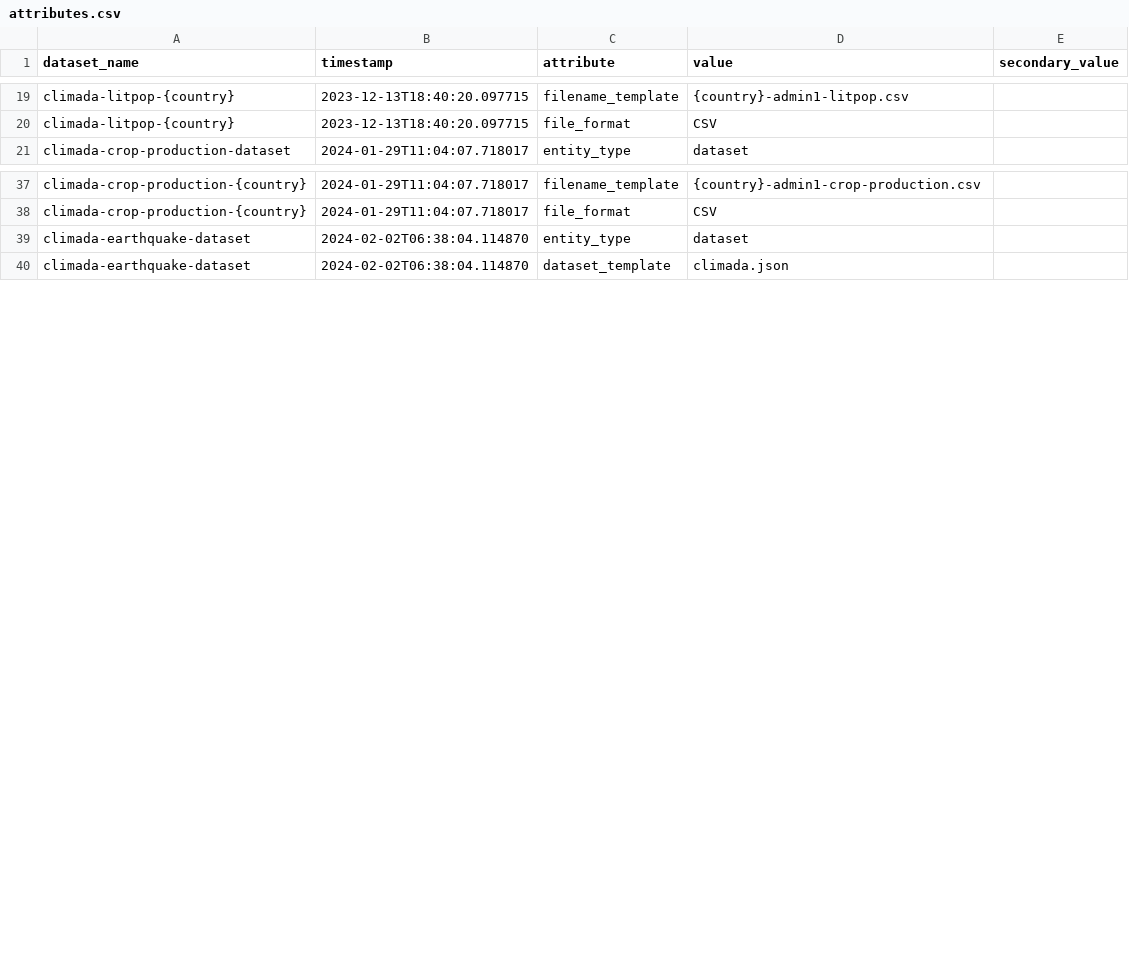
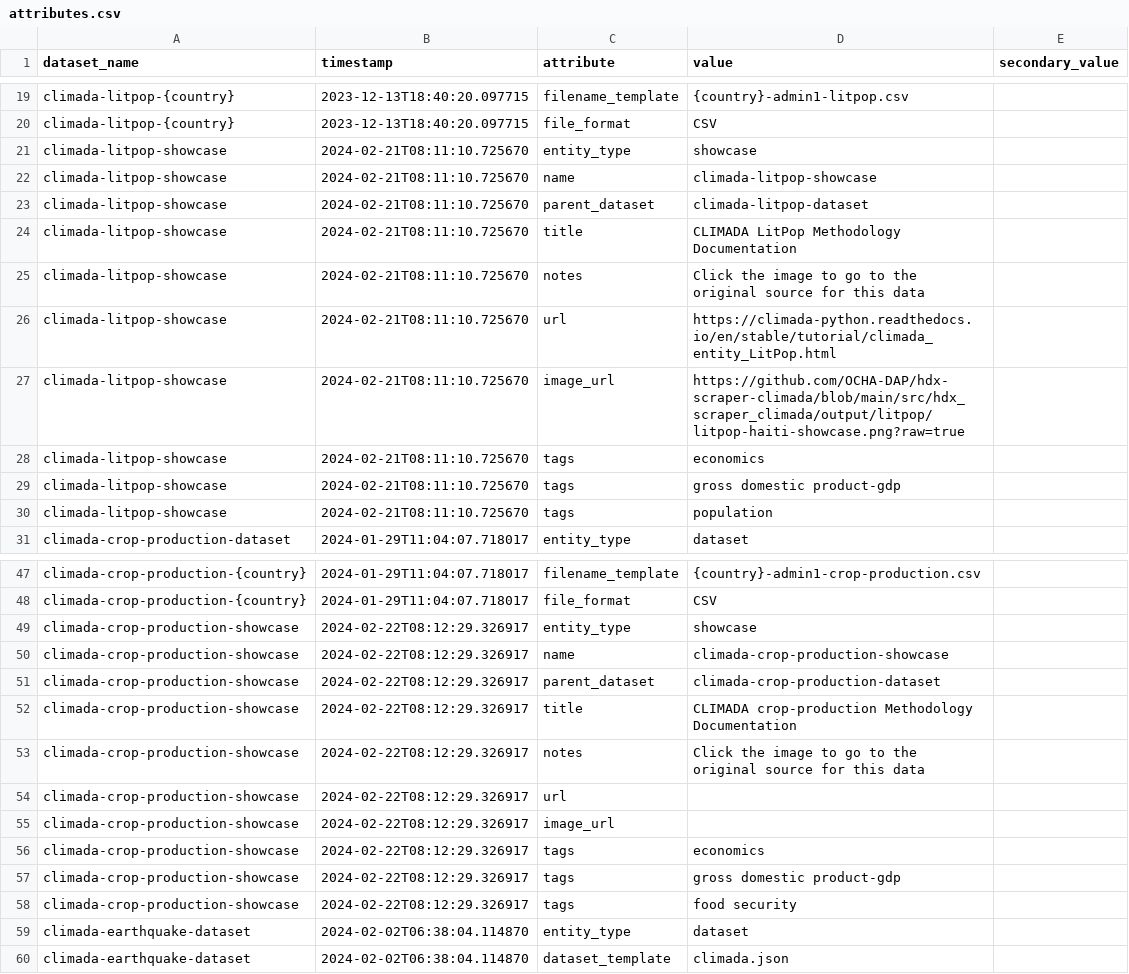
Before and after one commit to OCHA-DAP/hdx-scraper-climada, a CSV file: src/hdx_scraper_climada/metadata/attributes.csv, drawn as a sheet; only a part is shown, gaps mark what is left out; the diff covers the shown part only.

Commit message:
Getting ready for the crop-production showcase

```diff
--- a/src/hdx_scraper_climada/metadata/attributes.csv
+++ b/src/hdx_scraper_climada/metadata/attributes.csv
@@ -20,2 +20,12 @@ climada-litpop-{country},2023-12-13T18:40:20.097715,filename_template,"{country}
 climada-litpop-{country},2023-12-13T18:40:20.097715,file_format,"CSV",
+climada-litpop-showcase,2024-02-21T08:11:10.725670,entity_type,"showcase",
+climada-litpop-showcase,2024-02-21T08:11:10.725670,name,"climada-litpop-showcase",
+climada-litpop-showcase,2024-02-21T08:11:10.725670,parent_dataset,"climada-litpop-dataset",
+climada-litpop-showcase,2024-02-21T08:11:10.725670,title,"CLIMADA LitPop Methodology Documentation",
+climada-litpop-showcase,2024-02-21T08:11:10.725670,notes,"Click the image to go to the original source for this data",
+climada-litpop-showcase,2024-02-21T08:11:10.725670,url,https://climada-python.readthedocs.io/en/stable/tutorial/climada_entity_LitPop.html,
+climada-litpop-showcase,2024-02-21T08:11:10.725670,image_url,https://github.com/OCHA-DAP/hdx-scraper-climada/blob/main/src/hdx_scraper_climada/output/litpop/litpop-haiti-showcase.png?raw=true,
+climada-litpop-showcase,2024-02-21T08:11:10.725670,tags,"economics",
+climada-litpop-showcase,2024-02-21T08:11:10.725670,tags,"gross domestic product-gdp",
+climada-litpop-showcase,2024-02-21T08:11:10.725670,tags,"population",
 climada-crop-production-dataset,2024-01-29T11:04:07.718017,entity_type,"dataset",
@@ -38,2 +48,12 @@ climada-crop-production-{country},2024-01-29T11:04:07.718017,filename_template,"
 climada-crop-production-{country},2024-01-29T11:04:07.718017,file_format,"CSV",
+climada-crop-production-showcase,2024-02-22T08:12:29.326917,entity_type,"showcase",
+climada-crop-production-showcase,2024-02-22T08:12:29.326917,name,"climada-crop-production-showcase",
+climada-crop-production-showcase,2024-02-22T08:12:29.326917,parent_dataset,"climada-crop-production-dataset",
+climada-crop-production-showcase,2024-02-22T08:12:29.326917,title,"CLIMADA crop-production Methodology Documentation",
+climada-crop-production-showcase,2024-02-22T08:12:29.326917,notes,"Click the image to go to the original source for this data",
+climada-crop-production-showcase,2024-02-22T08:12:29.326917,url,,
+climada-crop-production-showcase,2024-02-22T08:12:29.326917,image_url,,
+climada-crop-production-showcase,2024-02-22T08:12:29.326917,tags,"economics",
+climada-crop-production-showcase,2024-02-22T08:12:29.326917,tags,"gross domestic product-gdp",
+climada-crop-production-showcase,2024-02-22T08:12:29.326917,tags,"food security",
 climada-earthquake-dataset,2024-02-02T06:38:04.114870,entity_type,"dataset",
```
Also changed, not shown: 1 added row and 1 edited cell elsewhere in this file, 1 other file.
